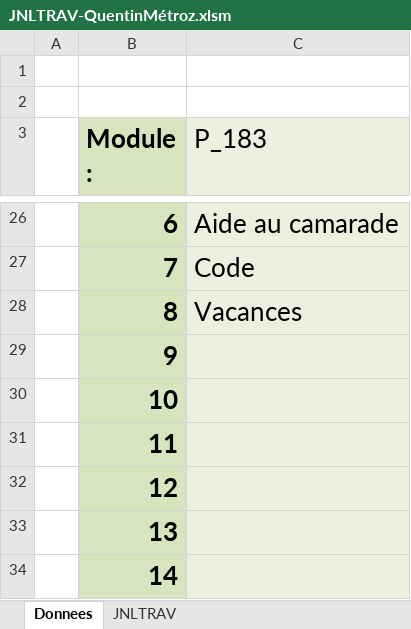
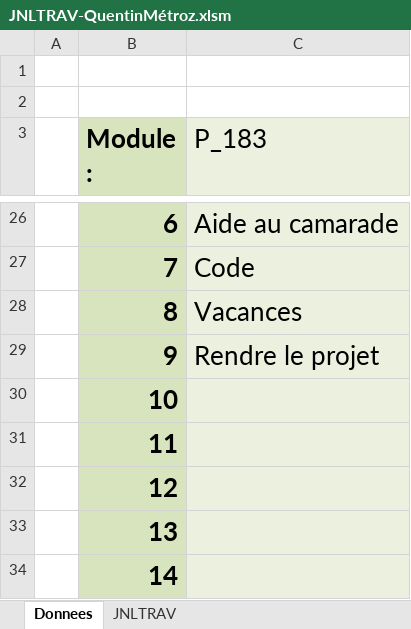
Before and after one commit to quemet/P_183SecurityApp, an Excel workbook: Document/JNLTRAV-QuentinMétroz.xlsm, sheet Donnees, drawn as a sheet; only a part is shown, gaps mark what is left out; values as stored, in another font and other column widths than the file's, no borders; charts and pictures not drawn; the diff names each change by its address in the sheet, - before the commit and + after, or states it on an @@ line.

```diff
--- a/Document/JNLTRAV-QuentinMétroz.xlsm (sheet Donnees)
+++ b/Document/JNLTRAV-QuentinMétroz.xlsm (sheet Donnees)
-C29 (P_183): (empty)
+C29 (P_183): Rendre le projet
```
Also changed, not shown: sheet JNLTRAV, charts or pictures.
